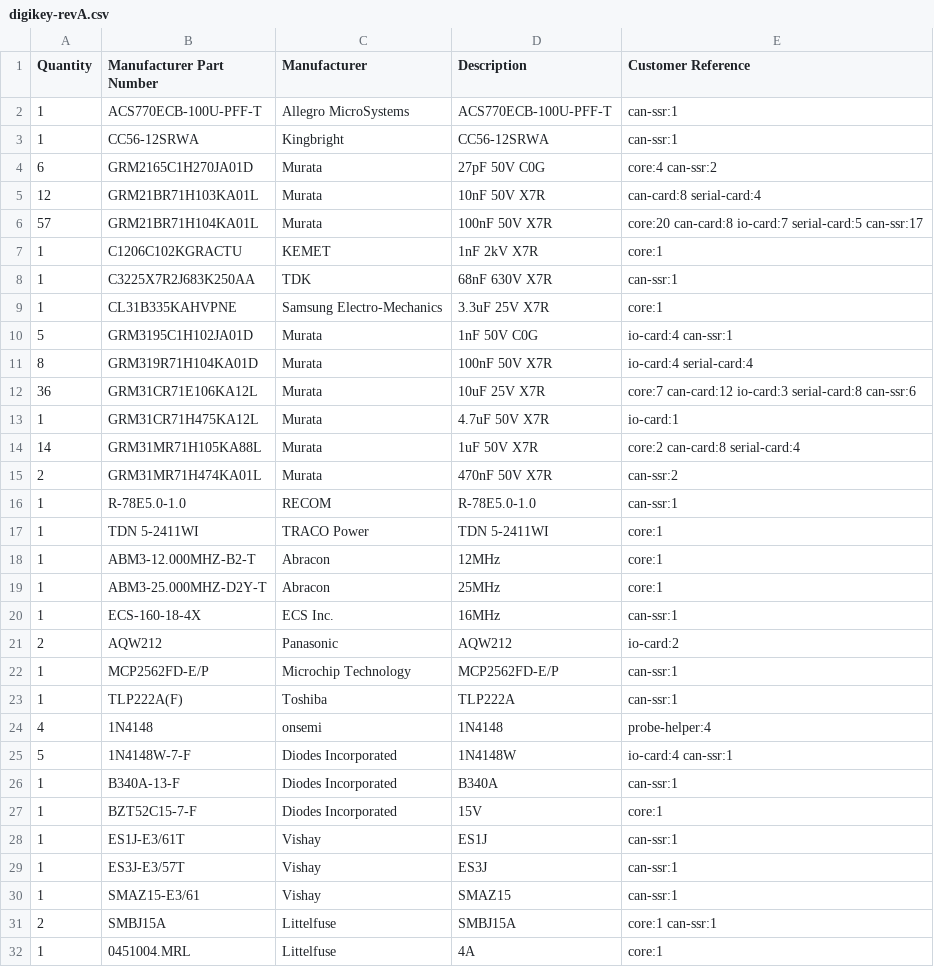
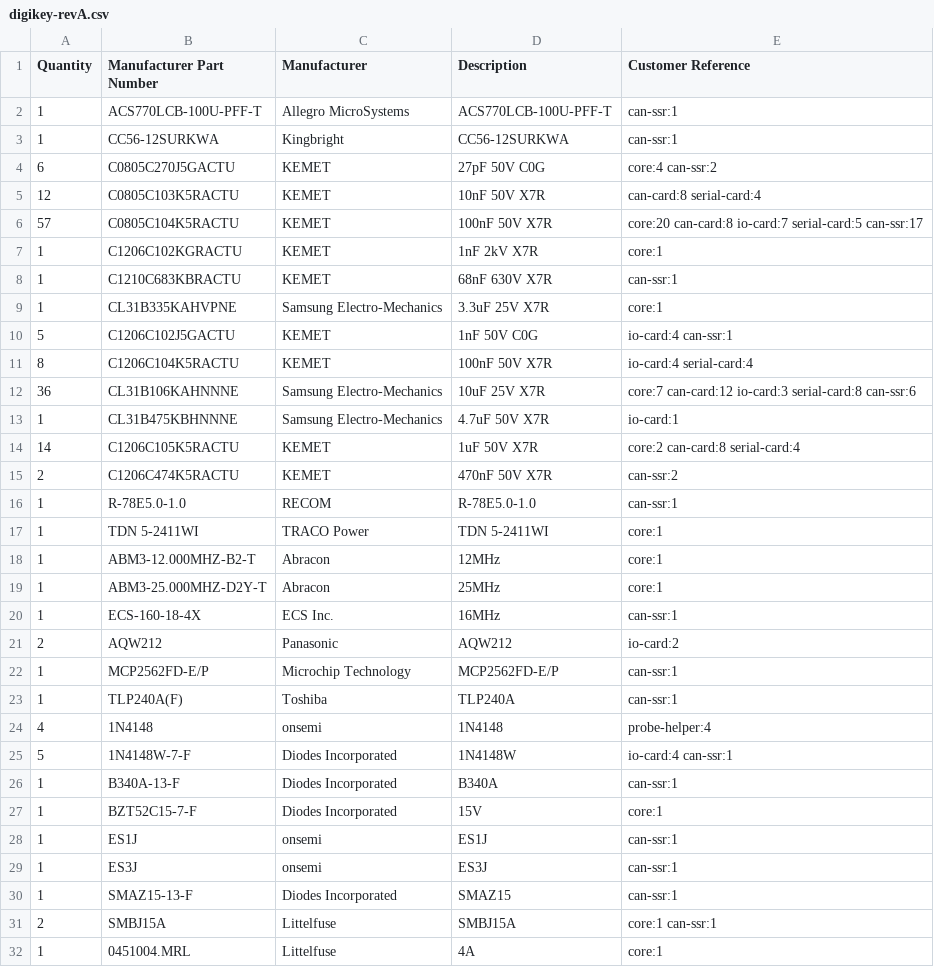
Before and after one commit to czalinski/ThlHats, a CSV file: docs/orders/digikey-revA.csv, drawn as a sheet; only a part is shown; the diff covers the shown part only.

```diff
--- a/docs/orders/digikey-revA.csv
+++ b/docs/orders/digikey-revA.csv
@@ -1,16 +1,16 @@
 Quantity,Manufacturer Part Number,Manufacturer,Description,Customer Reference
-1,ACS770ECB-100U-PFF-T,Allegro MicroSystems,ACS770ECB-100U-PFF-T,can-ssr:1
-1,CC56-12SRWA,Kingbright,CC56-12SRWA,can-ssr:1
-6,GRM2165C1H270JA01D,Murata,27pF 50V C0G,core:4 can-ssr:2
-12,GRM21BR71H103KA01L,Murata,10nF 50V X7R,can-card:8 serial-card:4
-57,GRM21BR71H104KA01L,Murata,100nF 50V X7R,core:20 can-card:8 io-card:7 serial-card:5 can-ssr:17
+1,ACS770LCB-100U-PFF-T,Allegro MicroSystems,ACS770LCB-100U-PFF-T,can-ssr:1
+1,CC56-12SURKWA,Kingbright,CC56-12SURKWA,can-ssr:1
+6,C0805C270J5GACTU,KEMET,27pF 50V C0G,core:4 can-ssr:2
+12,C0805C103K5RACTU,KEMET,10nF 50V X7R,can-card:8 serial-card:4
+57,C0805C104K5RACTU,KEMET,100nF 50V X7R,core:20 can-card:8 io-card:7 serial-card:5 can-ssr:17
 1,C1206C102KGRACTU,KEMET,1nF 2kV X7R,core:1
-1,C3225X7R2J683K250AA,TDK,68nF 630V X7R,can-ssr:1
+1,C1210C683KBRACTU,KEMET,68nF 630V X7R,can-ssr:1
 1,CL31B335KAHVPNE,Samsung Electro-Mechanics,3.3uF 25V X7R,core:1
-5,GRM3195C1H102JA01D,Murata,1nF 50V C0G,io-card:4 can-ssr:1
-8,GRM319R71H104KA01D,Murata,100nF 50V X7R,io-card:4 serial-card:4
-36,GRM31CR71E106KA12L,Murata,10uF 25V X7R,core:7 can-card:12 io-card:3 serial-card:8 can-ssr:6
-1,GRM31CR71H475KA12L,Murata,4.7uF 50V X7R,io-card:1
-14,GRM31MR71H105KA88L,Murata,1uF 50V X7R,core:2 can-card:8 serial-card:4
-2,GRM31MR71H474KA01L,Murata,470nF 50V X7R,can-ssr:2
+5,C1206C102J5GACTU,KEMET,1nF 50V C0G,io-card:4 can-ssr:1
+8,C1206C104K5RACTU,KEMET,100nF 50V X7R,io-card:4 serial-card:4
+36,CL31B106KAHNNNE,Samsung Electro-Mechanics,10uF 25V X7R,core:7 can-card:12 io-card:3 serial-card:8 can-ssr:6
+1,CL31B475KBHNNNE,Samsung Electro-Mechanics,4.7uF 50V X7R,io-card:1
+14,C1206C105K5RACTU,KEMET,1uF 50V X7R,core:2 can-card:8 serial-card:4
+2,C1206C474K5RACTU,KEMET,470nF 50V X7R,can-ssr:2
 1,R-78E5.0-1.0,RECOM,R-78E5.0-1.0,can-ssr:1
@@ -22,3 +22,3 @@ Quantity,Manufacturer Part Number,Manufacturer,Description,Customer Reference
 1,MCP2562FD-E/P,Microchip Technology,MCP2562FD-E/P,can-ssr:1
-1,TLP222A(F),Toshiba,TLP222A,can-ssr:1
+1,TLP240A(F),Toshiba,TLP240A,can-ssr:1
 4,1N4148,onsemi,1N4148,probe-helper:4
@@ -27,5 +27,5 @@ Quantity,Manufacturer Part Number,Manufacturer,Description,Customer Reference
 1,BZT52C15-7-F,Diodes Incorporated,15V,core:1
-1,ES1J-E3/61T,Vishay,ES1J,can-ssr:1
-1,ES3J-E3/57T,Vishay,ES3J,can-ssr:1
-1,SMAZ15-E3/61,Vishay,SMAZ15,can-ssr:1
+1,ES1J,onsemi,ES1J,can-ssr:1
+1,ES3J,onsemi,ES3J,can-ssr:1
+1,SMAZ15-13-F,Diodes Incorporated,SMAZ15,can-ssr:1
 2,SMBJ15A,Littelfuse,SMBJ15A,core:1 can-ssr:1
```
Also changed, not shown: 11 edited cells elsewhere in this file, docs/orders/mouser-revA.csv, 46 other files.
